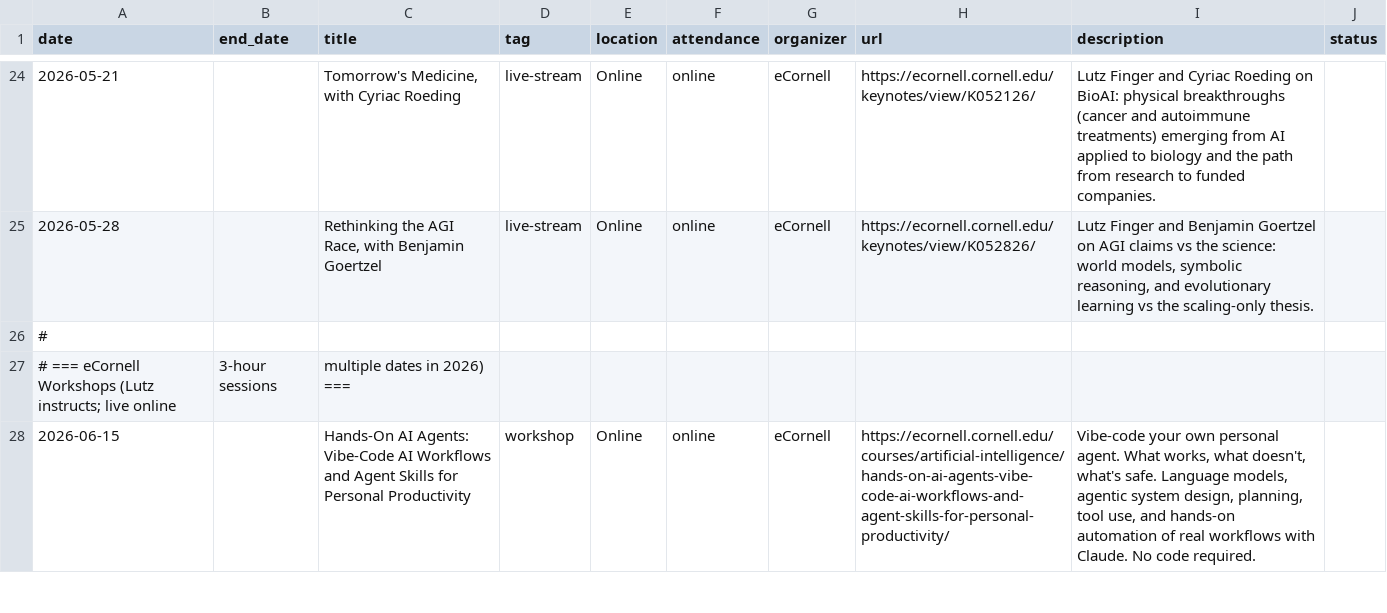
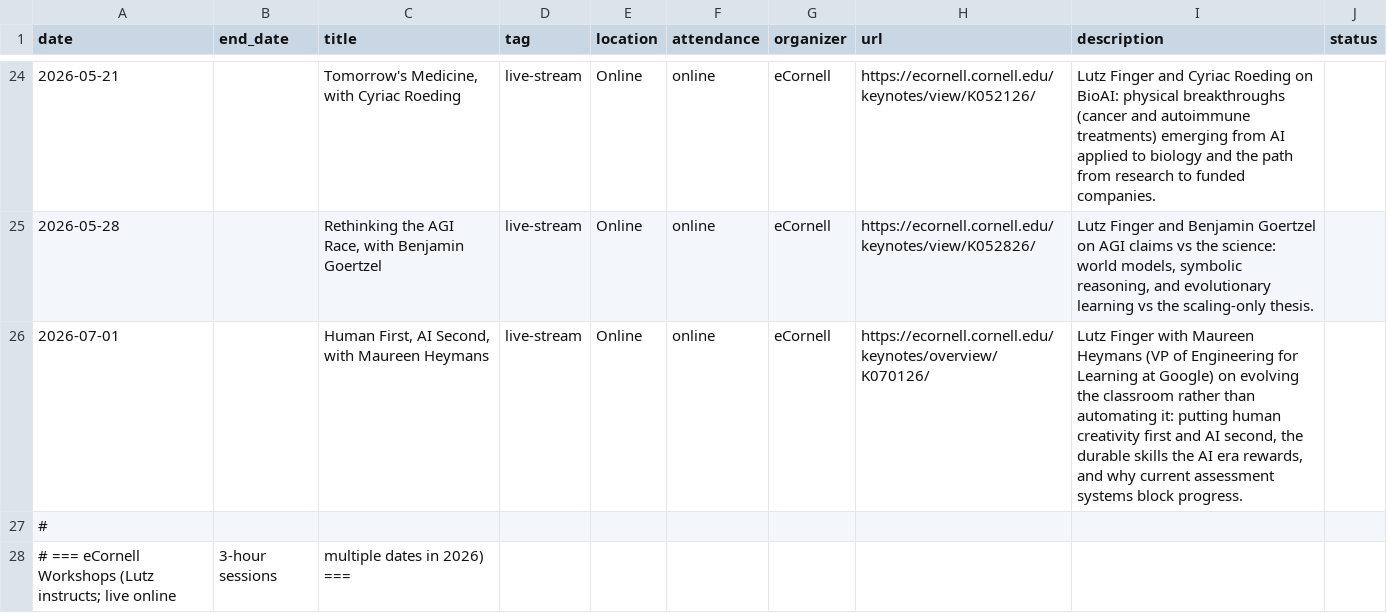
Before and after one commit to lutzfinger/lutzfinger.github.io, a CSV file: data/events.csv, drawn as a sheet; only a part is shown, gaps mark what is left out; the shorter side is filled out with more unchanged rows.

```diff
--- a/data/events.csv
+++ b/data/events.csv
@@ -25,2 +25,3 @@ date,end_date,title,tag,location,attendance,organizer,url,description,status
 2026-05-28,,"Rethinking the AGI Race, with Benjamin Goertzel",live-stream,Online,online,eCornell,https://ecornell.cornell.edu/keynotes/view/K052826/,"Lutz Finger and Benjamin Goertzel on AGI claims vs the science: world models, symbolic reasoning, and evolutionary learning vs the scaling-only thesis.",
+2026-07-01,,"Human First, AI Second, with Maureen Heymans",live-stream,Online,online,eCornell,https://ecornell.cornell.edu/keynotes/overview/K070126/,"Lutz Finger with Maureen Heymans (VP of Engineering for Learning at Google) on evolving the classroom rather than automating it: putting human creativity first and AI second, the durable skills the AI era rewards, and why current assessment systems block progress.",
 #
```
Also changed, not shown: 1 other file.
